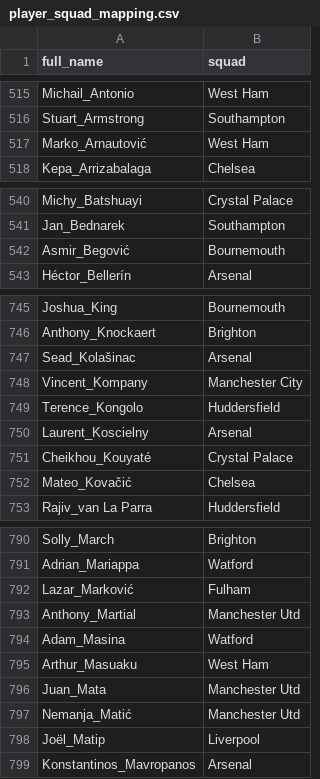
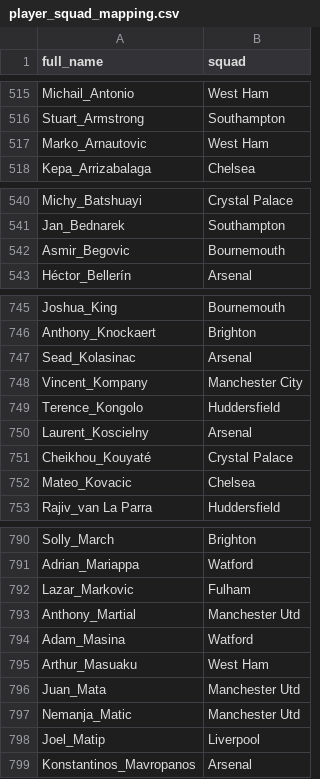
Before and after one commit to colinpbowen/fantasy-RL, a CSV file: player_squad_mapping.csv, drawn as a sheet; only a part is shown, gaps mark what is left out; the diff covers the shown part only.

```diff
--- a/player_squad_mapping.csv
+++ b/player_squad_mapping.csv
@@ -516,3 +516,3 @@ Michail_Antonio,West Ham
 Stuart_Armstrong,Southampton
-Marko_Arnautović,West Ham
+Marko_Arnautovic,West Ham
 Kepa_Arrizabalaga,Chelsea
@@ -541,3 +541,3 @@ Michy_Batshuayi,Crystal Palace
 Jan_Bednarek,Southampton
-Asmir_Begović,Bournemouth
+Asmir_Begovic,Bournemouth
 Héctor_Bellerín,Arsenal
@@ -746,3 +746,3 @@ Joshua_King,Bournemouth
 Anthony_Knockaert,Brighton
-Sead_Kolašinac,Arsenal
+Sead_Kolasinac,Arsenal
 Vincent_Kompany,Manchester City
@@ -751,3 +751,3 @@ Laurent_Koscielny,Arsenal
 Cheikhou_Kouyaté,Crystal Palace
-Mateo_Kovačić,Chelsea
+Mateo_Kovacic,Chelsea
 Rajiv_van La Parra,Huddersfield
@@ -791,3 +791,3 @@ Solly_March,Brighton
 Adrian_Mariappa,Watford
-Lazar_Marković,Fulham
+Lazar_Markovic,Fulham
 Anthony_Martial,Manchester Utd
@@ -796,4 +796,4 @@ Arthur_Masuaku,West Ham
 Juan_Mata,Manchester Utd
-Nemanja_Matić,Manchester Utd
-Joël_Matip,Liverpool
+Nemanja_Matic,Manchester Utd
+Joel_Matip,Liverpool
 Konstantinos_Mavropanos,Arsenal
```
Also changed, not shown: 8 edited cells elsewhere in this file, player_position_keys.csv, selected_18-19.csv.
